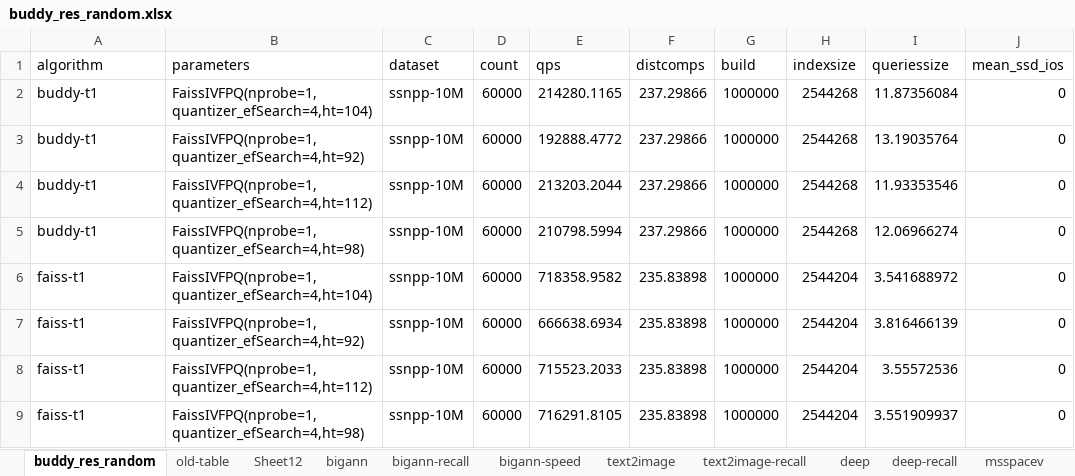
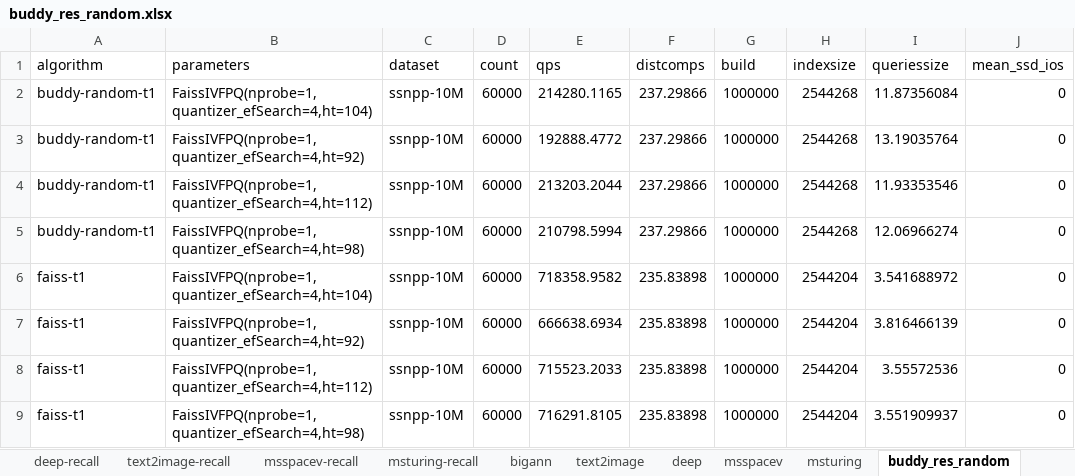
Before and after one commit to harsha-simhadri/big-ann-benchmarks, an Excel workbook: buddy_res_random.xlsx, sheet buddy_res_random, drawn as a sheet; only a part is shown; values as stored, in another font and other column widths than the file's, no borders; the diff names each change by its address in the sheet, - before the commit and + after, or states it on an @@ line.

Commit message:
More buddy datasets and tests

```diff
--- a/buddy_res_random.xlsx (sheet buddy_res_random)
+++ b/buddy_res_random.xlsx (sheet buddy_res_random)
-sheet tab: Sheet12
@@ sheet tab order changed: deep-recall | text2image-recall | msspacev-recall | msturing-recall | bigann | text2image | deep | msspacev | msturing | buddy_res_random @@
-A2:A5 (algorithm): buddy-t1
+A2:A5 (algorithm): buddy-random-t1
```
Also changed, not shown: other sheet tabs, charts or pictures, 4 other files.
